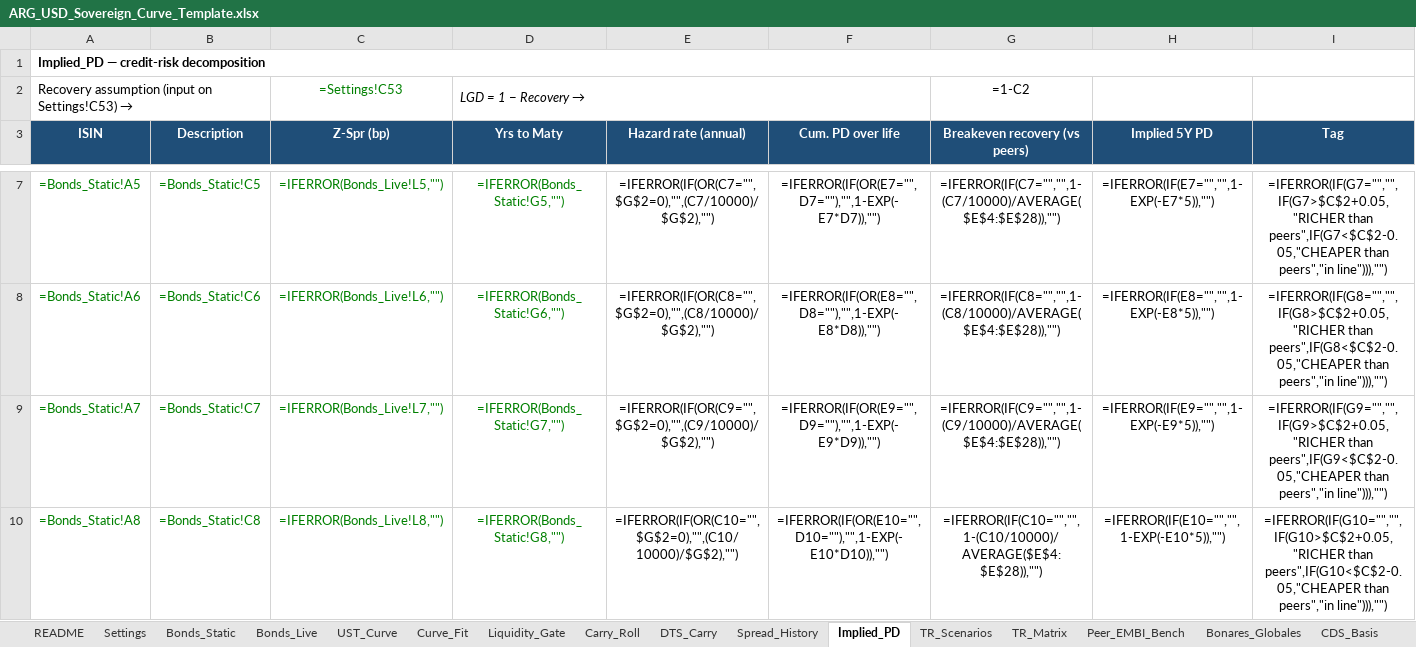
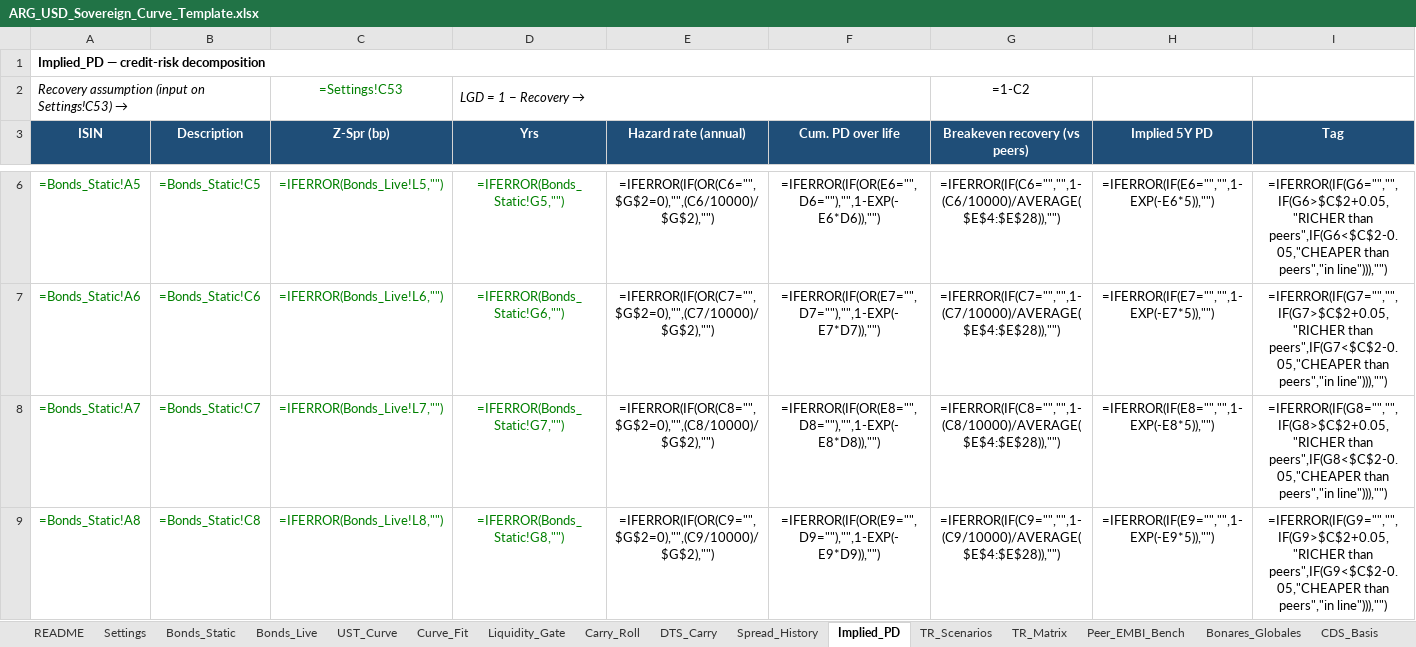
Before and after one commit to thebetorojas-stack/Data, an Excel workbook: ARG_USD_Sovereign_Curve_Template.xlsx, sheet Implied_PD, drawn as a sheet; only a part is shown, gaps mark what is left out; values as stored, in another font and other column widths than the file's, no borders; formulas without a stored value are shown as written; conditional formats not drawn; addresses are those after the commit; the diff covers the shown part only; the diff names each change by its address in the sheet, - before the commit and + after, or states it on an @@ line.

```diff
--- a/ARG_USD_Sovereign_Curve_Template.xlsx (sheet Implied_PD)
+++ b/ARG_USD_Sovereign_Curve_Template.xlsx (sheet Implied_PD)
-A2 italic: off
+A2 italic: on
-D3: Yrs to Maty
+D3: Yrs
-E6 (Hazard rate (annual)): =IFERROR(IF(OR(C7="",$G$2=0),"",(C7/10000)/$G$2),"")
+E6 (Hazard rate (annual)): =IFERROR(IF(OR(C6="",$G$2=0),"",(C6/10000)/$G$2),"")
-F6 (Cum. PD over life): =IFERROR(IF(OR(E7="",D7=""),"",1-EXP(-E7*D7)),"")
+F6 (Cum. PD over life): =IFERROR(IF(OR(E6="",D6=""),"",1-EXP(-E6*D6)),"")
-G6 (Breakeven recovery (vs peers)): =IFERROR(IF(C7="","",1-(C7/10000)/AVERAGE($E$4:$E$28)),"")
+G6 (Breakeven recovery (vs peers)): =IFERROR(IF(C6="","",1-(C6/10000)/AVERAGE($E$4:$E$28)),"")
-H6 (Implied 5Y PD): =IFERROR(IF(E7="","",1-EXP(-E7*5)),"")
+H6 (Implied 5Y PD): =IFERROR(IF(E6="","",1-EXP(-E6*5)),"")
-I6 (Tag): =IFERROR(IF(G7="","",IF(G7>$C$2+0.05,"RICHER than peers",IF(G7<$C$2-0.05,"CHEAPER than peers","in…
+I6 (Tag): =IFERROR(IF(G6="","",IF(G6>$C$2+0.05,"RICHER than peers",IF(G6<$C$2-0.05,"CHEAPER than peers","in…
-E7 (Hazard rate (annual)): =IFERROR(IF(OR(C8="",$G$2=0),"",(C8/10000)/$G$2),"")
+E7 (Hazard rate (annual)): =IFERROR(IF(OR(C7="",$G$2=0),"",(C7/10000)/$G$2),"")
-F7 (Cum. PD over life): =IFERROR(IF(OR(E8="",D8=""),"",1-EXP(-E8*D8)),"")
+F7 (Cum. PD over life): =IFERROR(IF(OR(E7="",D7=""),"",1-EXP(-E7*D7)),"")
-G7 (Breakeven recovery (vs peers)): =IFERROR(IF(C8="","",1-(C8/10000)/AVERAGE($E$4:$E$28)),"")
+G7 (Breakeven recovery (vs peers)): =IFERROR(IF(C7="","",1-(C7/10000)/AVERAGE($E$4:$E$28)),"")
-H7 (Implied 5Y PD): =IFERROR(IF(E8="","",1-EXP(-E8*5)),"")
+H7 (Implied 5Y PD): =IFERROR(IF(E7="","",1-EXP(-E7*5)),"")
-I7 (Tag): =IFERROR(IF(G8="","",IF(G8>$C$2+0.05,"RICHER than peers",IF(G8<$C$2-0.05,"CHEAPER than peers","in…
+I7 (Tag): =IFERROR(IF(G7="","",IF(G7>$C$2+0.05,"RICHER than peers",IF(G7<$C$2-0.05,"CHEAPER than peers","in…
-E8 (Hazard rate (annual)): =IFERROR(IF(OR(C9="",$G$2=0),"",(C9/10000)/$G$2),"")
+E8 (Hazard rate (annual)): =IFERROR(IF(OR(C8="",$G$2=0),"",(C8/10000)/$G$2),"")
-F8 (Cum. PD over life): =IFERROR(IF(OR(E9="",D9=""),"",1-EXP(-E9*D9)),"")
+F8 (Cum. PD over life): =IFERROR(IF(OR(E8="",D8=""),"",1-EXP(-E8*D8)),"")
-G8 (Breakeven recovery (vs peers)): =IFERROR(IF(C9="","",1-(C9/10000)/AVERAGE($E$4:$E$28)),"")
+G8 (Breakeven recovery (vs peers)): =IFERROR(IF(C8="","",1-(C8/10000)/AVERAGE($E$4:$E$28)),"")
-H8 (Implied 5Y PD): =IFERROR(IF(E9="","",1-EXP(-E9*5)),"")
+H8 (Implied 5Y PD): =IFERROR(IF(E8="","",1-EXP(-E8*5)),"")
-I8 (Tag): =IFERROR(IF(G9="","",IF(G9>$C$2+0.05,"RICHER than peers",IF(G9<$C$2-0.05,"CHEAPER than peers","in…
+I8 (Tag): =IFERROR(IF(G8="","",IF(G8>$C$2+0.05,"RICHER than peers",IF(G8<$C$2-0.05,"CHEAPER than peers","in…
-E9 (Hazard rate (annual)): =IFERROR(IF(OR(C10="",$G$2=0),"",(C10/10000)/$G$2),"")
+E9 (Hazard rate (annual)): =IFERROR(IF(OR(C9="",$G$2=0),"",(C9/10000)/$G$2),"")
-F9 (Cum. PD over life): =IFERROR(IF(OR(E10="",D10=""),"",1-EXP(-E10*D10)),"")
+F9 (Cum. PD over life): =IFERROR(IF(OR(E9="",D9=""),"",1-EXP(-E9*D9)),"")
-G9 (Breakeven recovery (vs peers)): =IFERROR(IF(C10="","",1-(C10/10000)/AVERAGE($E$4:$E$28)),"")
+G9 (Breakeven recovery (vs peers)): =IFERROR(IF(C9="","",1-(C9/10000)/AVERAGE($E$4:$E$28)),"")
-H9 (Implied 5Y PD): =IFERROR(IF(E10="","",1-EXP(-E10*5)),"")
+H9 (Implied 5Y PD): =IFERROR(IF(E9="","",1-EXP(-E9*5)),"")
-I9 (Tag): =IFERROR(IF(G10="","",IF(G10>$C$2+0.05,"RICHER than peers",IF(G10<$C$2-0.05,"CHEAPER than peers","in…
+I9 (Tag): =IFERROR(IF(G9="","",IF(G9>$C$2+0.05,"RICHER than peers",IF(G9<$C$2-0.05,"CHEAPER than peers","in…
```
Also changed, not shown: 2 removed rows and 109 edited cells elsewhere in this sheet, sheet Bonds_Static, sheet TR_Scenarios, sheet Bonds_Live, sheet Bonares_Globales, sheet Peer_EMBI_Bench, sheet Spread_History, 11 more sheets.
